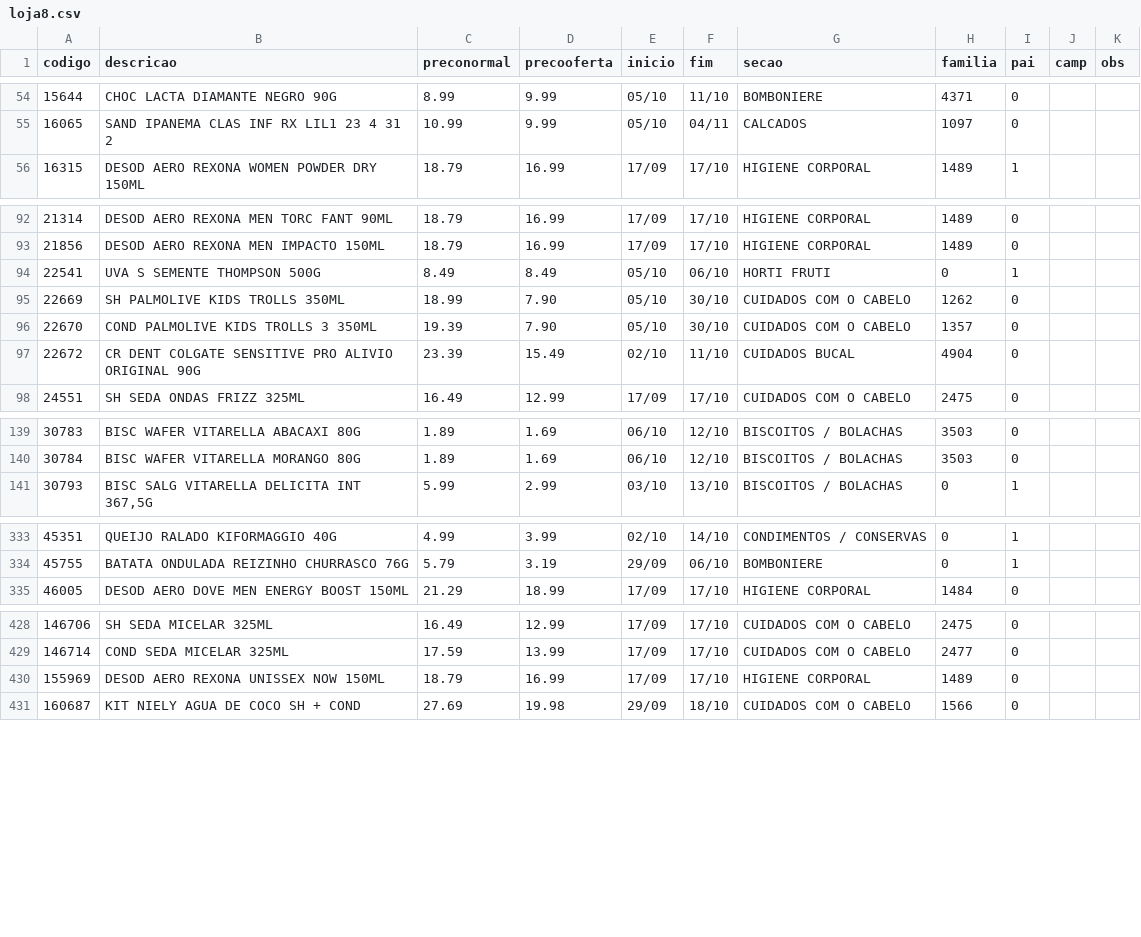
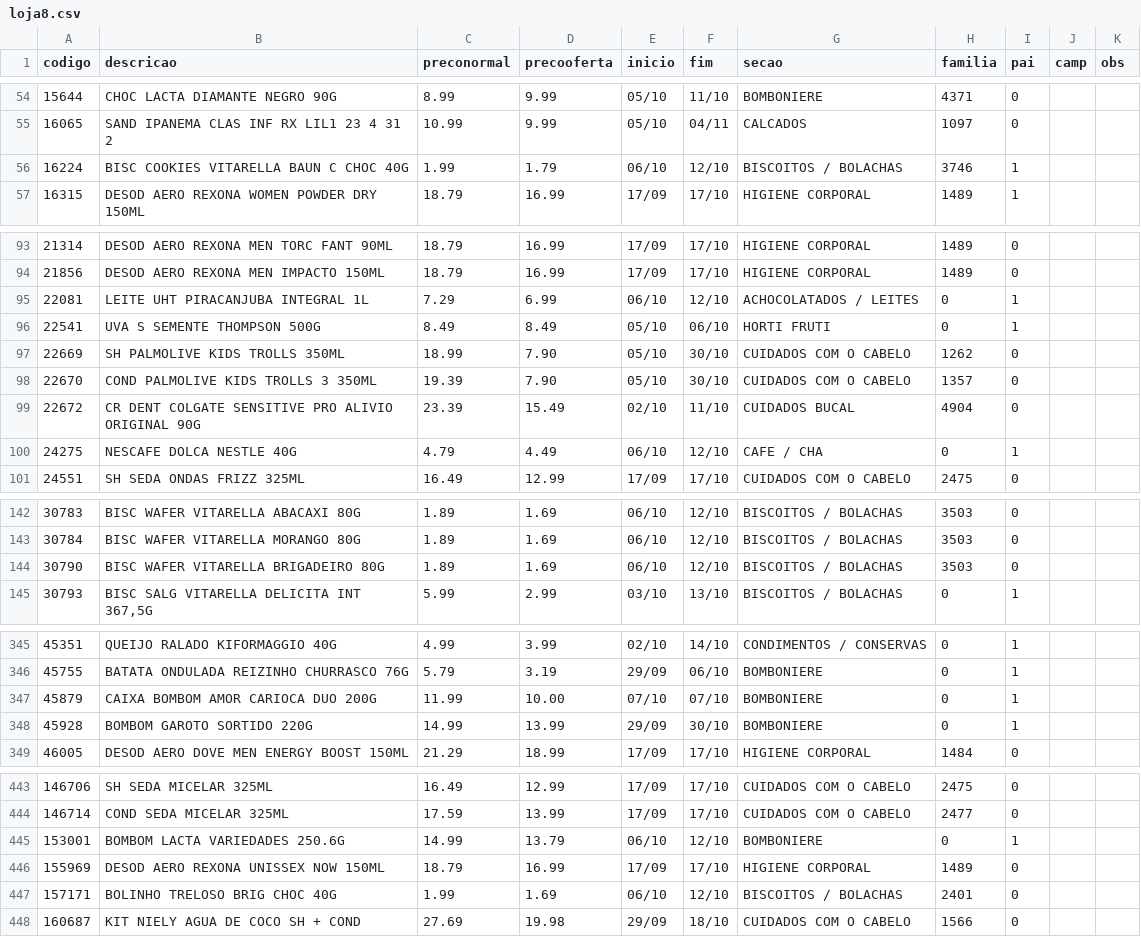
Before and after one commit to luciano504/placas, a CSV file: data/loja8.csv, drawn as a sheet; only a part is shown, gaps mark what is left out; the diff covers the shown part only; the diff names each change by its address in the sheet, - before the commit and + after, or states it on an @@ line.

```diff
--- a/data/loja8.csv
+++ b/data/loja8.csv
+row 56: 16224 | BISC COOKIES VITARELLA BAUN C CHOC 40G | 1.99 | 1.79 | 06/10 | 12/10 | BISCOITOS / BOLACHAS | 3746 | 1
+row 95: 22081 | LEITE UHT PIRACANJUBA INTEGRAL 1L | 7.29 | 6.99 | 06/10 | 12/10 | ACHOCOLATADOS / LEITES | 0 | 1
+row 100: 24275 | NESCAFE DOLCA NESTLE 40G | 4.79 | 4.49 | 06/10 | 12/10 | CAFE / CHA | 0 | 1
+row 144: 30790 | BISC WAFER VITARELLA BRIGADEIRO 80G | 1.89 | 1.69 | 06/10 | 12/10 | BISCOITOS / BOLACHAS | 3503 | 0
+row 347: 45879 | CAIXA BOMBOM AMOR CARIOCA DUO 200G | 11.99 | 10.00 | 07/10 | 07/10 | BOMBONIERE | 0 | 1
+row 348: 45928 | BOMBOM GAROTO SORTIDO 220G | 14.99 | 13.99 | 29/09 | 30/10 | BOMBONIERE | 0 | 1
+row 445: 153001 | BOMBOM LACTA VARIEDADES 250.6G | 14.99 | 13.79 | 06/10 | 12/10 | BOMBONIERE | 0 | 1
+row 447: 157171 | BOLINHO TRELOSO BRIG CHOC 40G | 1.99 | 1.69 | 06/10 | 12/10 | BISCOITOS / BOLACHAS | 2401 | 0
```
Also changed, not shown: 12 added rows elsewhere in this file, data/loja1.csv, data/loja2.csv, 4 other files.
